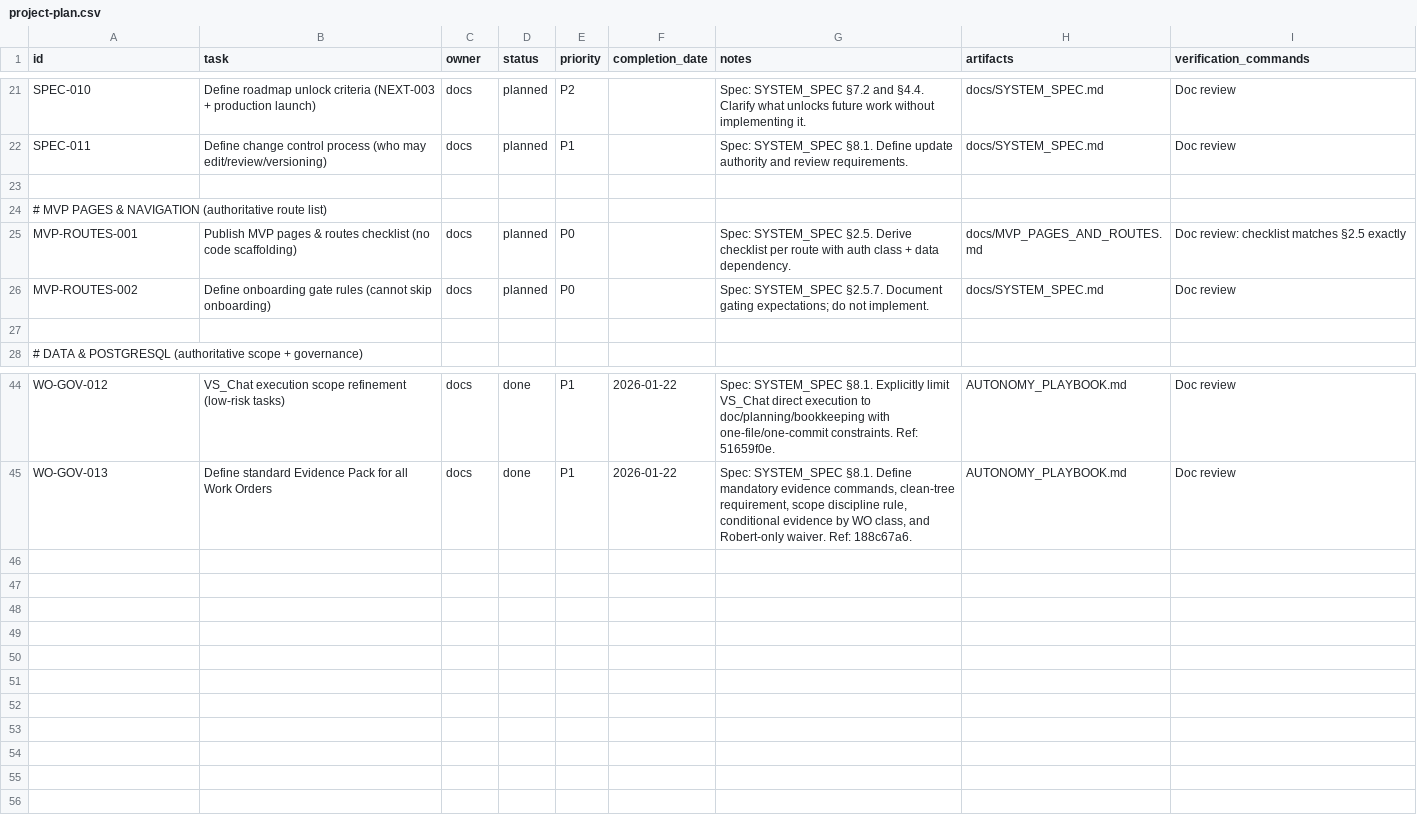
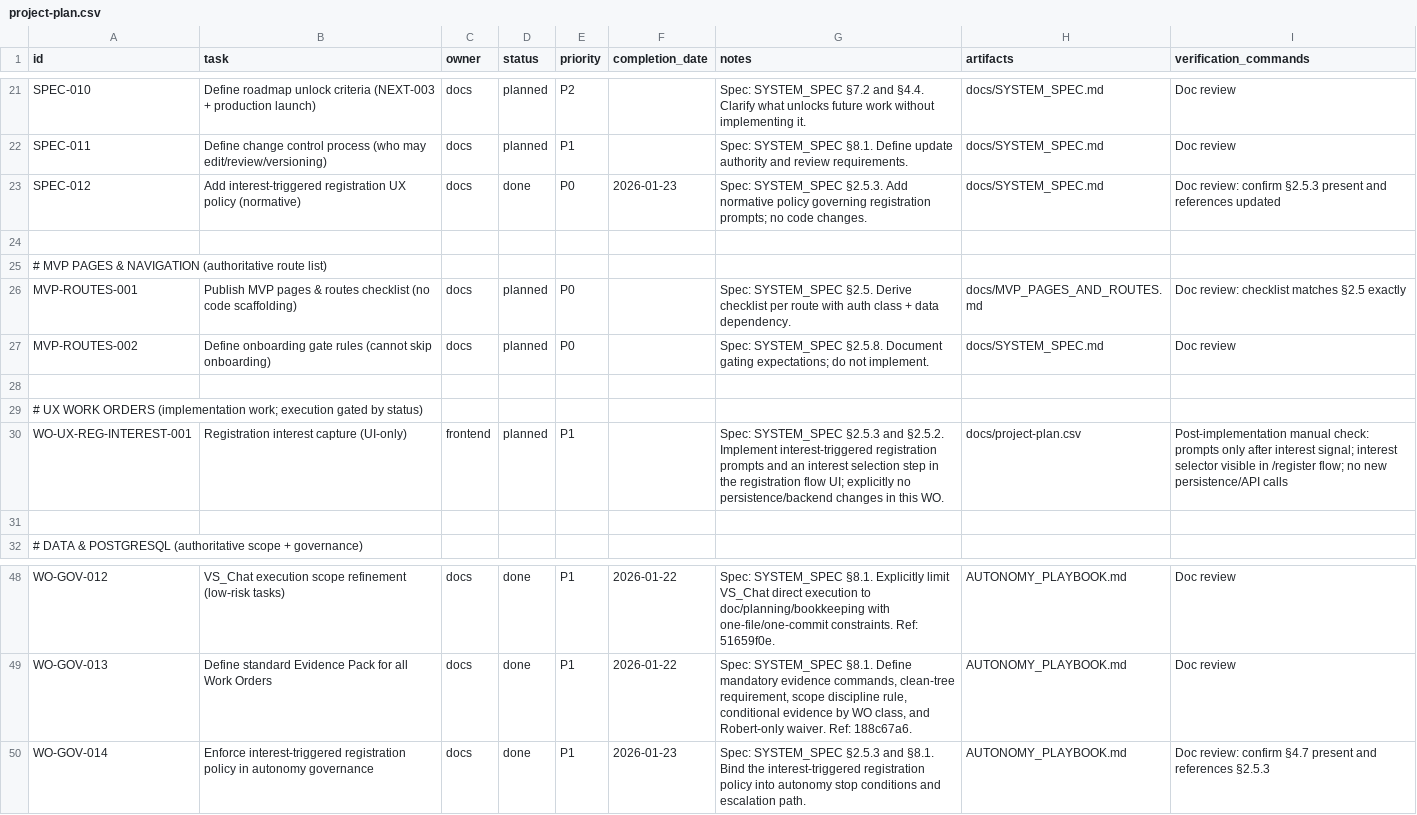
Before and after one commit to robert1948/autorisen, a CSV file: docs/project-plan.csv, drawn as a sheet; only a part is shown, gaps mark what is left out.

Commit message:
docs(spec): normalize §2.5.x references after interest-registration policy insertion

```diff
--- a/docs/project-plan.csv
+++ b/docs/project-plan.csv
@@ -22,2 +22,3 @@ SPEC-010,Define roadmap unlock criteria (NEXT-003 + production launch),docs,plan
 SPEC-011,Define change control process (who may edit/review/versioning),docs,planned,P1,,"Spec: SYSTEM_SPEC §8.1. Define update authority and review requirements.",docs/SYSTEM_SPEC.md,"Doc review"
+SPEC-012,Add interest-triggered registration UX policy (normative),docs,done,P0,2026-01-23,"Spec: SYSTEM_SPEC §2.5.3. Add normative policy governing registration prompts; no code changes.",docs/SYSTEM_SPEC.md,"Doc review: confirm §2.5.3 present and references updated"
 
@@ -25,3 +26,6 @@ SPEC-011,Define change control process (who may edit/review/versioning),docs,pla
 MVP-ROUTES-001,Publish MVP pages & routes checklist (no code scaffolding),docs,planned,P0,,"Spec: SYSTEM_SPEC §2.5. Derive checklist per route with auth class + data dependency.",docs/MVP_PAGES_AND_ROUTES.md,"Doc review: checklist matches §2.5 exactly"
-MVP-ROUTES-002,Define onboarding gate rules (cannot skip onboarding),docs,planned,P0,,"Spec: SYSTEM_SPEC §2.5.7. Document gating expectations; do not implement.",docs/SYSTEM_SPEC.md,"Doc review"
+MVP-ROUTES-002,Define onboarding gate rules (cannot skip onboarding),docs,planned,P0,,"Spec: SYSTEM_SPEC §2.5.8. Document gating expectations; do not implement.",docs/SYSTEM_SPEC.md,"Doc review"
+
+# UX WORK ORDERS (implementation work; execution gated by status)
+WO-UX-REG-INTEREST-001,Registration interest capture (UI-only),frontend,planned,P1,,"Spec: SYSTEM_SPEC §2.5.3 and §2.5.2. Implement interest-triggered registration prompts and an interest selection step in the registration flow UI; explicitly no persistence/backend changes in this WO.",docs/project-plan.csv,"Post-implementation manual check: prompts only after interest signal; interest selector visible in /register flow; no new persistence/API calls"
 
@@ -45 +49,2 @@ WO-GOV-012,VS_Chat execution scope refinement (low-risk tasks),docs,done,P1,2026
 WO-GOV-013,Define standard Evidence Pack for all Work Orders,docs,done,P1,2026-01-22,"Spec: SYSTEM_SPEC §8.1. Define mandatory evidence commands, clean-tree requirement, scope discipline rule, conditional evidence by WO class, and Robert-only waiver. Ref: 188c67a6.",AUTONOMY_PLAYBOOK.md,"Doc review"
+WO-GOV-014,Enforce interest-triggered registration policy in autonomy governance,docs,done,P1,2026-01-23,"Spec: SYSTEM_SPEC §2.5.3 and §8.1. Bind the interest-triggered registration policy into autonomy stop conditions and escalation path.",AUTONOMY_PLAYBOOK.md,"Doc review: confirm §4.7 present and references §2.5.3"
```
Also changed, not shown: 4 other files.
